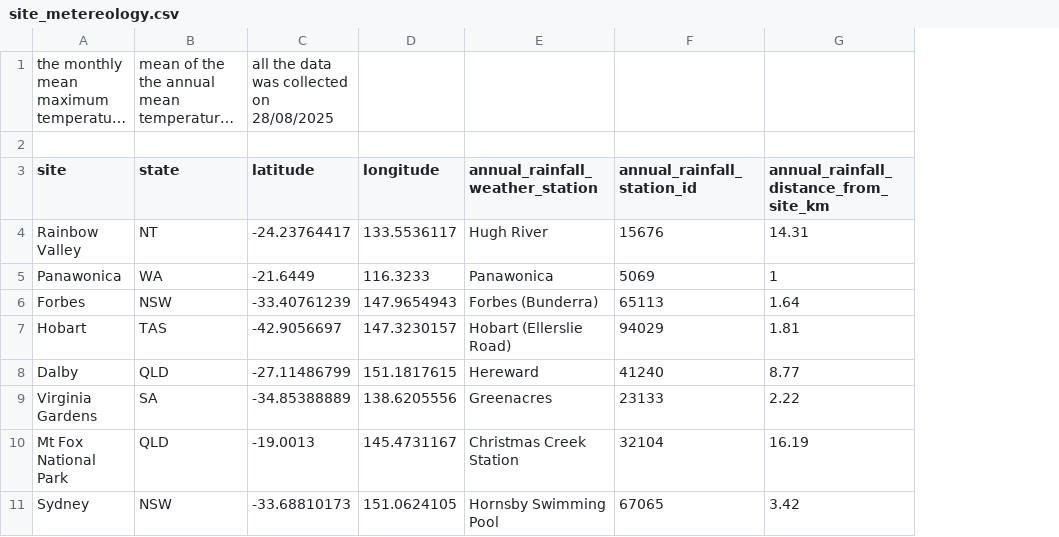
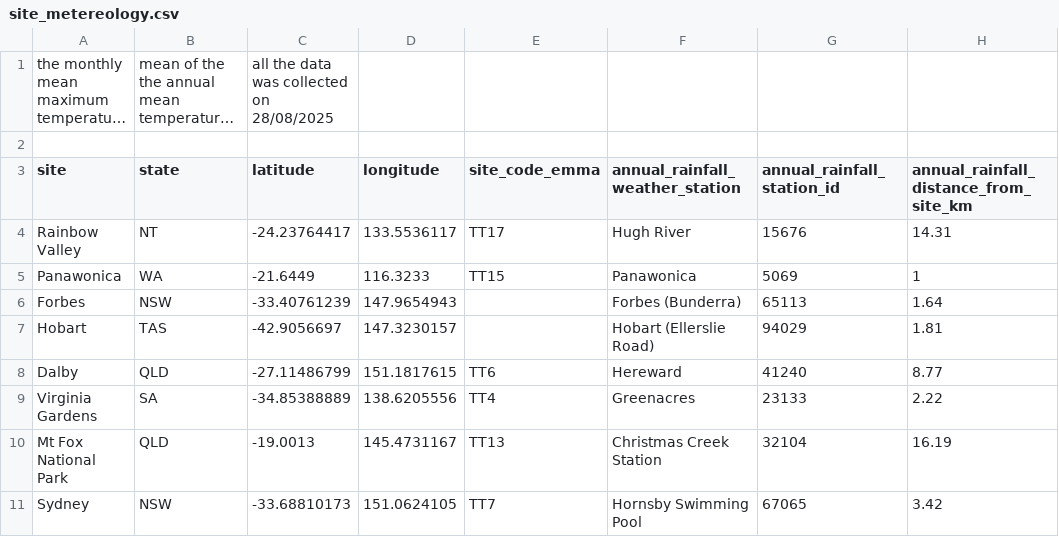
Before and after one commit to anoban/wsu, a CSV file: data/chapter3/site_metereology.csv, drawn as a sheet; only a part is shown; long unchanged cells end in …; the diff names each change by its address in the sheet, - before the commit and + after, or states it on an @@ line.

Commit message:
modified:   data/chapter3/site_metereology.csv 	modified:   notebooks/chapter_03/environment.ipynb 	modified:   notebooks/chapter_03/maps.ipynb

```diff
--- a/data/chapter3/site_metereology.csv
+++ b/data/chapter3/site_metereology.csv
+column E (site_code_emma), rows 4-11: TT17 | TT15 |  |  | TT6 | TT4 | TT13 | TT7
```
Also changed, not shown: 2 other files.
